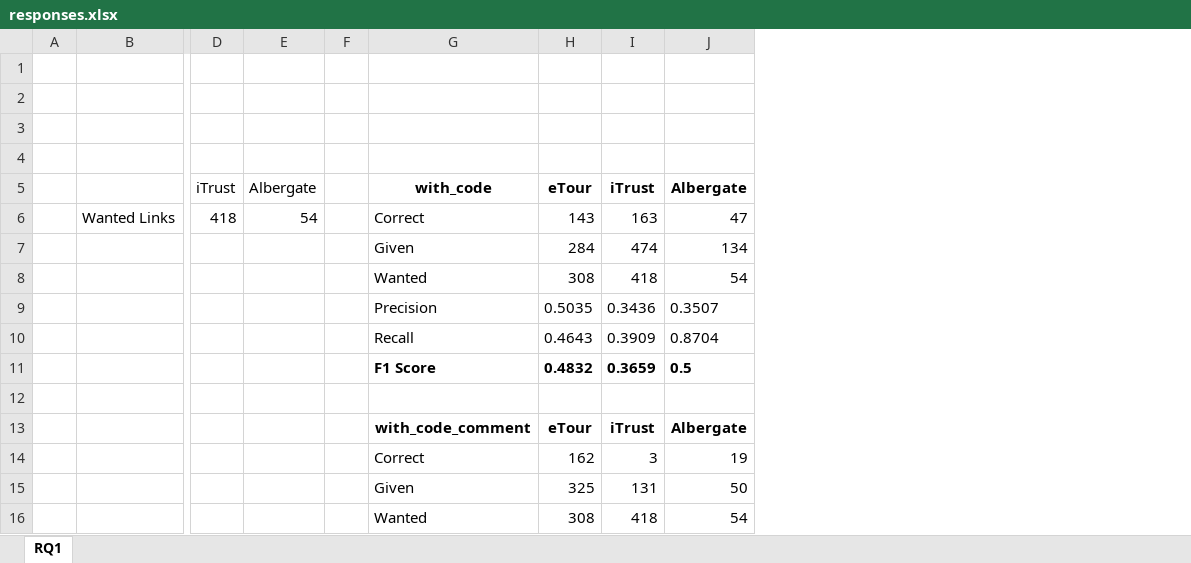
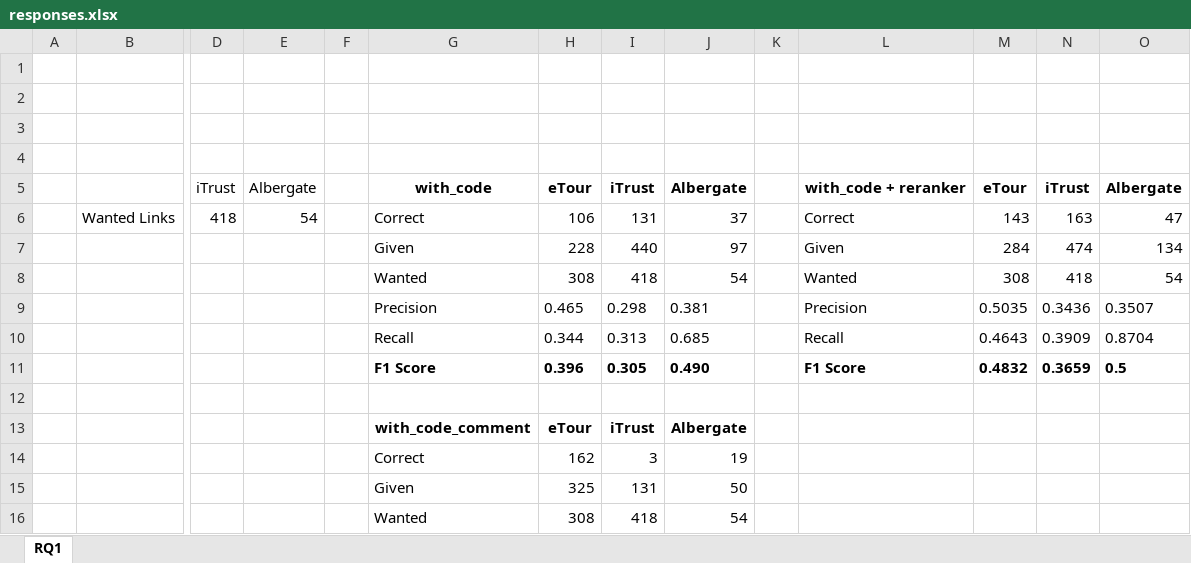
Before and after one commit to Marpioux/Vinculum-RAG-System-for-software-traceability, an Excel workbook: pythonv2/results/response_excel/responses.xlsx, sheet RQ1, drawn as a sheet; only a part is shown, gaps mark what is left out; values as stored, in another font and other column widths than the file's, no borders; table styles not drawn; removed rows and columns are numbered as before the commit, all else as after; rows hold the shown columns only; the diff names each change by its address in the sheet, - before the commit and + after, or states it on an @@ line.

```diff
--- a/pythonv2/results/response_excel/responses.xlsx (sheet RQ1)
+++ b/pythonv2/results/response_excel/responses.xlsx (sheet RQ1)
+column K, empty
+column L, rows 5-6: with_code + reranker | Correct; row 8: Wanted
+column M, rows 5-6: eTour | 143; row 8: 308
+column N, rows 5-6: iTrust | 163; row 8: 418
+column O, rows 5-6: Albergate | 47; row 8: 54
-H6: 143
+H6: 106
-I6: 163
+I6: 131
-J6: 47
+J6: 37
-row 7:  |  |  |  |  | Given | 284 | 474 | 134
+row 7:  |  |  |  |  | Given | 228 | 440 | 97 |  | Given | 284 | 474 | 134
-row 9:  |  |  |  |  | Precision | 0.5035 | 0.3436 | 0.3507
-row 10:  |  |  |  |  | Recall | 0.4643 | 0.3909 | 0.8704
-row 11:  |  |  |  |  | F1 Score | 0.4832 | 0.3659 | 0.5
+row 9:  |  |  |  |  | Precision | 0.465 | 0.298 | 0.381 |  | Precision | 0.5035 | 0.3436 | 0.3507
+row 10:  |  |  |  |  | Recall | 0.344 | 0.313 | 0.685 |  | Recall | 0.4643 | 0.3909 | 0.8704
+row 11:  |  |  |  |  | F1 Score | 0.396 | 0.305 | 0.490 |  | F1 Score | 0.4832 | 0.3659 | 0.5
```
Also changed, not shown: 18 other files.
